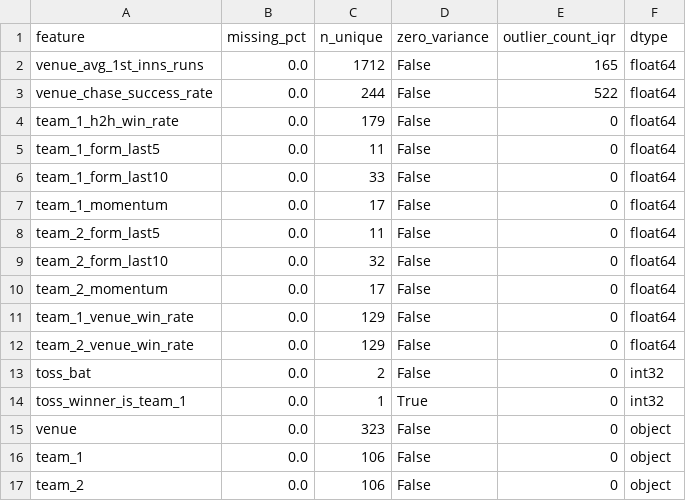
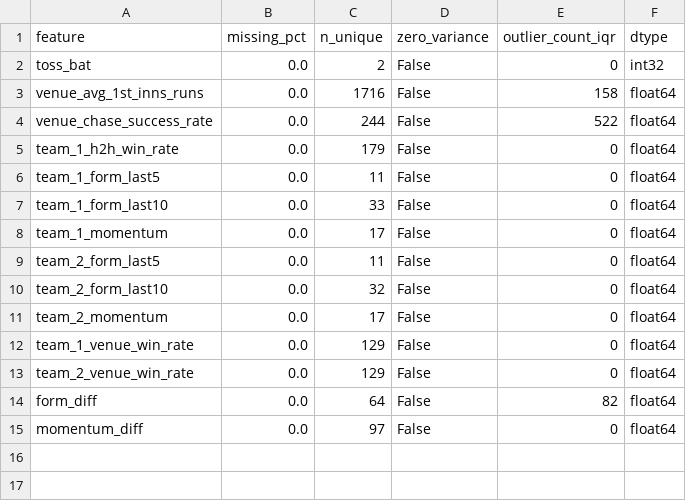
Before and after one commit to Krishilgithub/CricketIQ, a CSV file: CricketIQ/artifacts/models/feature_analysis/data_quality_report.csv, drawn as a sheet.

```diff
--- a/CricketIQ/artifacts/models/feature_analysis/data_quality_report.csv
+++ b/CricketIQ/artifacts/models/feature_analysis/data_quality_report.csv
@@ -1,3 +1,4 @@
 feature,missing_pct,n_unique,zero_variance,outlier_count_iqr,dtype
-venue_avg_1st_inns_runs,0.0,1712,False,165,float64
+toss_bat,0.0,2,False,0,int32
+venue_avg_1st_inns_runs,0.0,1716,False,158,float64
 venue_chase_success_rate,0.0,244,False,522,float64
@@ -12,6 +13,3 @@ team_1_venue_win_rate,0.0,129,False,0,float64
 team_2_venue_win_rate,0.0,129,False,0,float64
-toss_bat,0.0,2,False,0,int32
-toss_winner_is_team_1,0.0,1,True,0,int32
-venue,0.0,323,False,0,object
-team_1,0.0,106,False,0,object
-team_2,0.0,106,False,0,object
+form_diff,0.0,64,False,82,float64
+momentum_diff,0.0,97,False,0,float64
```
Also changed, not shown: 34 other files.
